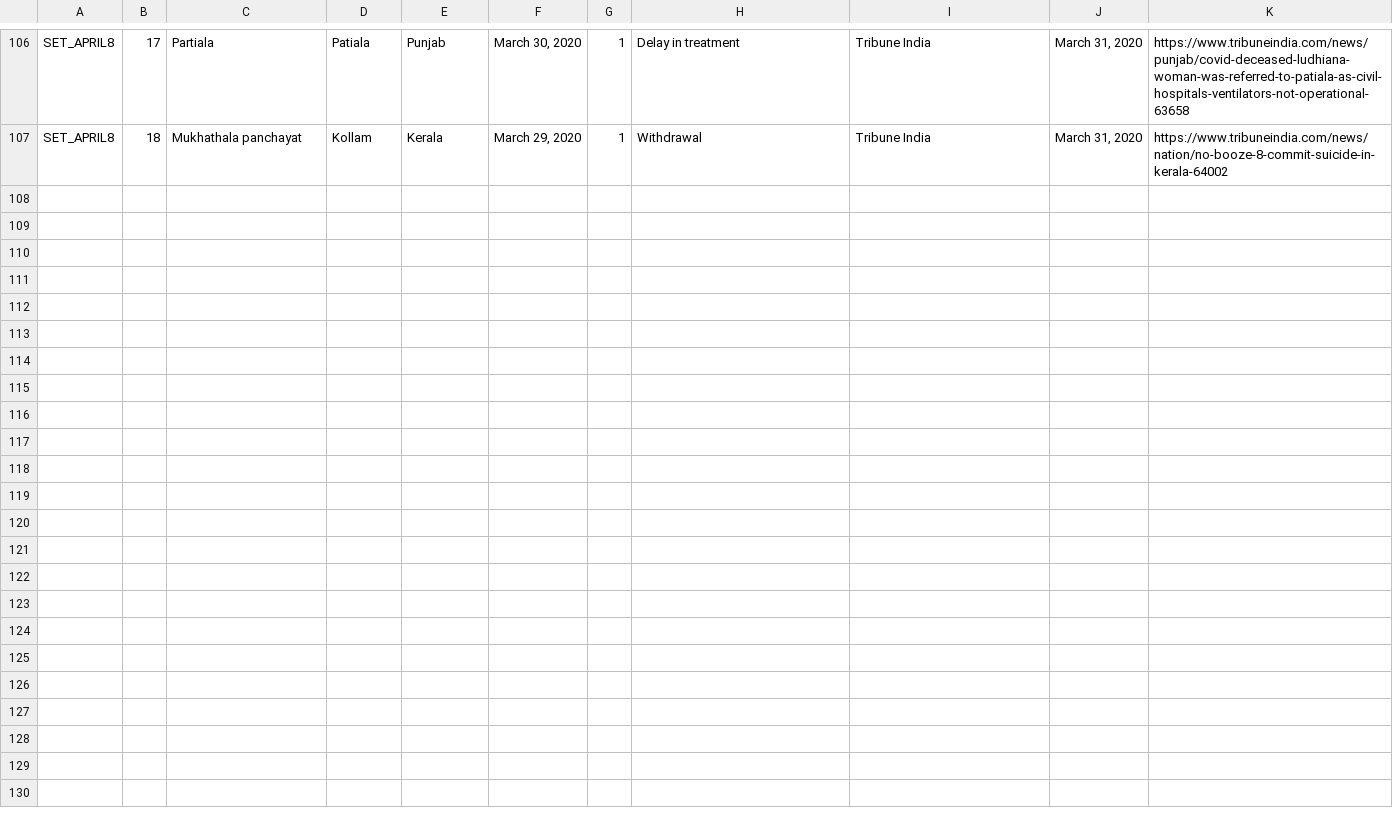
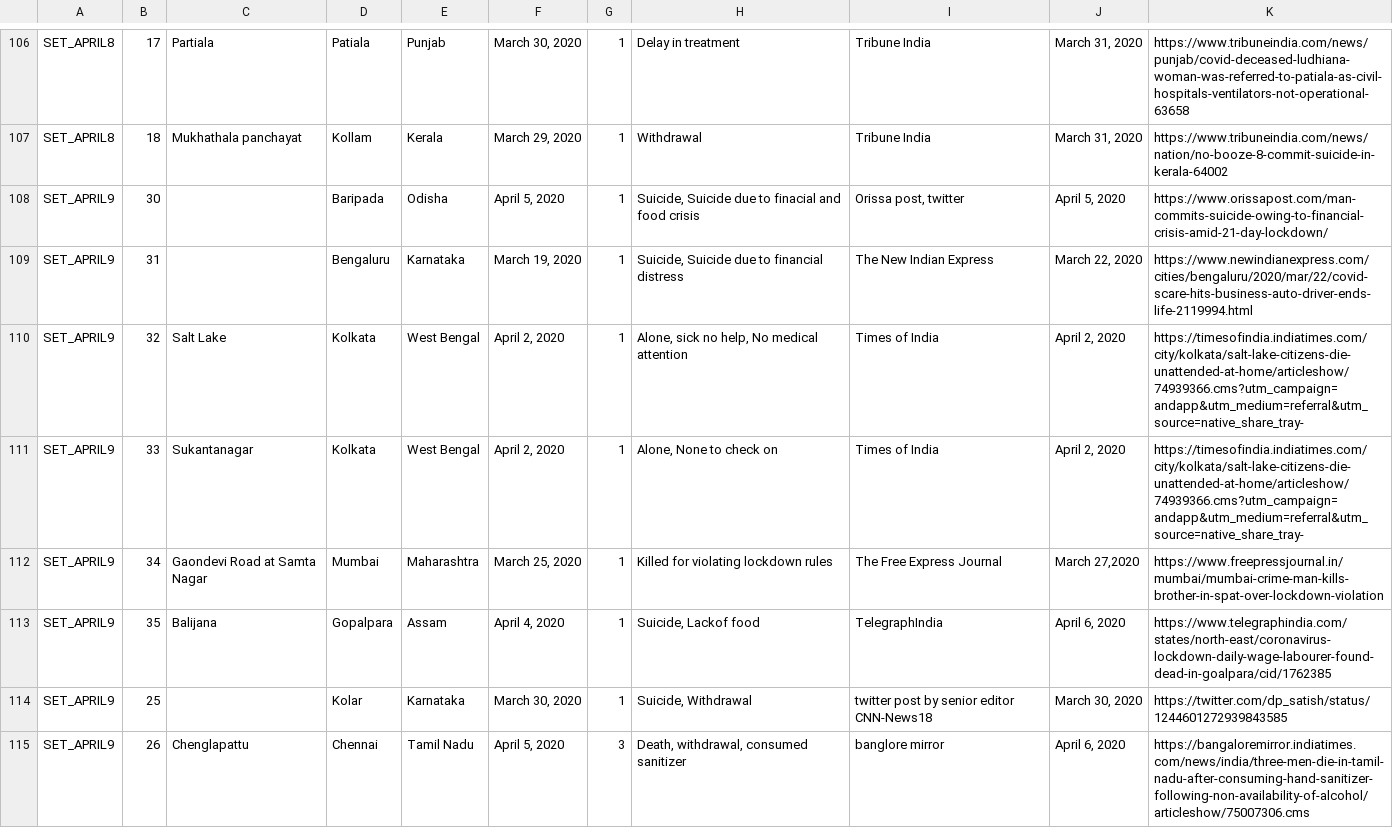
Before and after one commit to datameet/covid19, a TSV file: non-virus-deaths-media-reports-backup/non-virus-deaths.tsv, drawn as a sheet; only a part is shown, gaps mark what is left out; the diff covers the shown part only.

Commit message:
updated the data

```diff
--- a/non-virus-deaths-media-reports-backup/non-virus-deaths.tsv
+++ b/non-virus-deaths-media-reports-backup/non-virus-deaths.tsv
@@ -107 +107,9 @@ SET_APRIL8	17	Partiala	Patiala	Punjab	March 30, 2020	1	Delay in treatment	Tribun
 SET_APRIL8	18	Mukhathala panchayat	Kollam	Kerala	March 29, 2020	1	Withdrawal	Tribune India	March 31, 2020	https://www.tribuneindia.com/news/nation/no-booze-8-commit-suicide-in-kerala-64002
+SET_APRIL9	30		Baripada	Odisha	April 5, 2020	1	Suicide, Suicide due to finacial and food crisis	Orissa post, twitter	April 5, 2020	https://www.orissapost.com/man-commits-suicide-owing-to-financial-crisis-amid-21-day-lockdown/
+SET_APRIL9	31		Bengaluru	Karnataka	March 19, 2020	1	Suicide, Suicide due to financial distress	The New Indian Express	March 22, 2020	https://www.newindianexpress.com/cities/bengaluru/2020/mar/22/covid-scare-hits-business-auto-driver-ends-life-2119994.html
+SET_APRIL9	32	Salt Lake	Kolkata	West Bengal	April 2, 2020	1	Alone, sick no help, No medical attention	Times of India	April 2, 2020	https://timesofindia.indiatimes.com/city/kolkata/salt-lake-citizens-die-unattended-at-home/articleshow/74939366.cms?utm_campaign=andapp&utm_medium=referral&utm_source=native_share_tray-
+SET_APRIL9	33	Sukantanagar	Kolkata	West Bengal	April 2, 2020	1	Alone, None to check on	Times of India	April 2, 2020	https://timesofindia.indiatimes.com/city/kolkata/salt-lake-citizens-die-unattended-at-home/articleshow/74939366.cms?utm_campaign=andapp&utm_medium=referral&utm_source=native_share_tray-
+SET_APRIL9	34	Gaondevi Road at Samta Nagar	Mumbai	Maharashtra	March 25, 2020	1	Killed for violating lockdown rules	The Free Express Journal	March 27,2020	https://www.freepressjournal.in/mumbai/mumbai-crime-man-kills-brother-in-spat-over-lockdown-violation
+SET_APRIL9	35	Balijana	Gopalpara	Assam	April 4, 2020	1	Suicide, Lackof food	TelegraphIndia	April 6, 2020	https://www.telegraphindia.com/states/north-east/coronavirus-lockdown-daily-wage-labourer-found-dead-in-goalpara/cid/1762385
+SET_APRIL9	25		Kolar	Karnataka	March 30, 2020	1	Suicide, Withdrawal	twitter post by senior editor CNN-News18	March 30, 2020	https://twitter.com/dp_satish/status/1244601272939843585
+SET_APRIL9	26	Chenglapattu	Chennai	Tamil Nadu	April 5, 2020	3	Death, withdrawal, consumed sanitizer	banglore mirror	April 6, 2020	https://bangaloremirror.indiatimes.com/news/india/three-men-die-in-tamil-nadu-after-consuming-hand-sanitizer-following-non-availability-of-alcohol/articleshow/75007306.cms
```
Also changed, not shown: 8 added rows elsewhere in this file, 4 other files.
